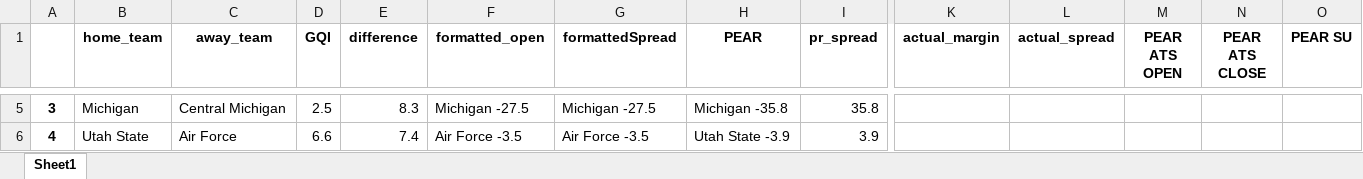
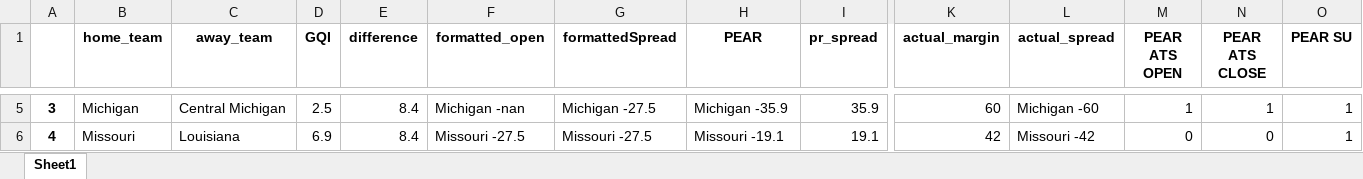
Before and after one commit to Parslinator/PEAR, an Excel workbook: PEAR/PEAR Football/y2025/Spreads/spreads_tracker_week3.xlsx, sheet Sheet1, drawn as a sheet; only a part is shown, gaps mark what is left out; values as stored, in another font and other column widths than the file's, no borders; the diff covers the shown part only; the diff names each change by its address in the sheet, - before the commit and + after, or states it on an @@ line.

Commit message:
filling out spreads tracker

```diff
--- a/PEAR/PEAR Football/y2025/Spreads/spreads_tracker_week3.xlsx (sheet Sheet1)
+++ b/PEAR/PEAR Football/y2025/Spreads/spreads_tracker_week3.xlsx (sheet Sheet1)
-E5 (difference): 8.3
+E5 (difference): 8.4
-F5 (formatted_open): Michigan -27.5
+F5 (formatted_open): Michigan -nan
-H5 (PEAR): Michigan -35.8
+H5 (PEAR): Michigan -35.9
-I5 (pr_spread): 35.8
+I5 (pr_spread): 35.9
-K5 (actual_margin): (empty)
+K5 (actual_margin): 60
-L5 (actual_spread): (empty)
+L5 (actual_spread): Michigan -60
-M5 (PEAR ATS OPEN): (empty)
+M5 (PEAR ATS OPEN): 1
-N5 (PEAR ATS CLOSE): (empty)
+N5 (PEAR ATS CLOSE): 1
-O5:O6 (PEAR SU): (empty)
+O5:O6 (PEAR SU): 1
-B6 (home_team): Utah State
+B6 (home_team): Missouri
-C6 (away_team): Air Force
+C6 (away_team): Louisiana
-D6 (GQI): 6.6
+D6 (GQI): 6.9
-E6 (difference): 7.4
+E6 (difference): 8.4
-F6 (formatted_open): Air Force -3.5
+F6 (formatted_open): Missouri -27.5
-G6 (formattedSpread): Air Force -3.5
+G6 (formattedSpread): Missouri -27.5
-H6 (PEAR): Utah State -3.9
+H6 (PEAR): Missouri -19.1
-I6 (pr_spread): 3.9
+I6 (pr_spread): 19.1
-K6 (actual_margin): (empty)
+K6 (actual_margin): 42
-L6 (actual_spread): (empty)
+L6 (actual_spread): Missouri -42
-M6 (PEAR ATS OPEN): (empty)
+M6 (PEAR ATS OPEN): 0
-N6 (PEAR ATS CLOSE): (empty)
+N6 (PEAR ATS CLOSE): 0
```
Also changed, not shown: 618 edited cells elsewhere in this sheet.
